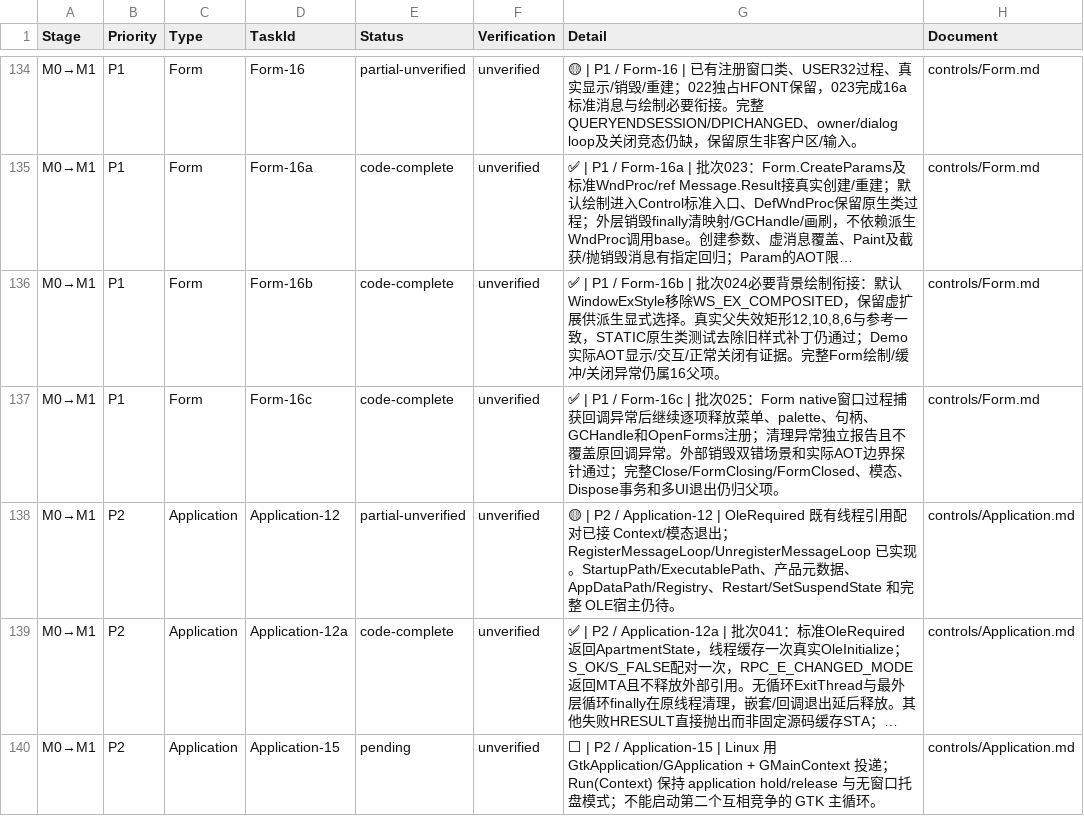
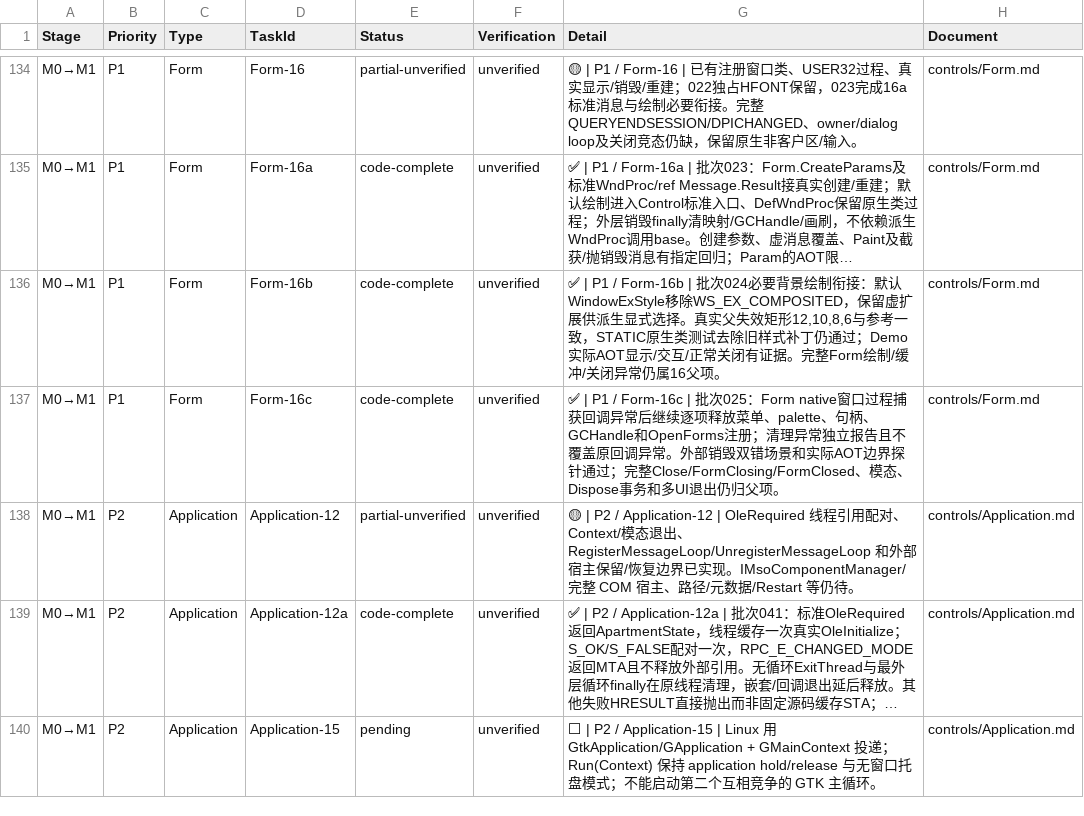
Before and after one commit to IoTSharp/Lumina, a CSV file: docs/roadmap/tasks.csv, drawn as a sheet; only a part is shown, gaps mark what is left out; long unchanged cells end in …; the diff covers the shown part only; the diff names each change by its address in the sheet, - before the commit and + after, or states it on an @@ line.

```diff
--- a/docs/roadmap/tasks.csv
+++ b/docs/roadmap/tasks.csv
-G138 (Detail): …| OleRequired 既有线程引用配对已接 Context/模态退出；RegisterMessageLoop/UnregisterMessageLoop 已实现。StartupPath/ExecutablePath、产品元数据、AppDataPath/Registry、Restart/SetSuspendState 和完整 OLE宿主仍待…
+G138 (Detail): …| OleRequired 线程引用配对、Context/模态退出、RegisterMessageLoop/UnregisterMessageLoop 和外部宿主保留/恢复边界已实现。IMsoComponentManager/完整 COM 宿主、路径/元数据/Restart 等仍待…
```
Also changed, not shown: 47 edited cells elsewhere in this file, 33 other files.
